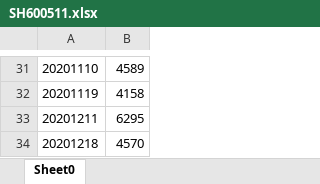
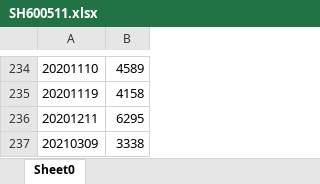
Before and after one commit to senekis316/zq, an Excel workbook: src/main/resources/SH600511.xlsx, sheet Sheet0, drawn as a sheet; only a part is shown, gaps mark what is left out; values as stored, in another font and other column widths than the file's, no borders; removed rows and columns are numbered as before the commit, all else as after; the diff covers the shown part only; the diff names each change by its address in the sheet, - before the commit and + after, or states it on an @@ line.

```diff
--- a/src/main/resources/SH600511.xlsx (sheet Sheet0)
+++ b/src/main/resources/SH600511.xlsx (sheet Sheet0)
-row 34: 20201218 | 4570
+row 237: 20210309 | 3338
```
Also changed, not shown: 204 added rows and 1 removed row elsewhere in this sheet, src/main/resources/SZ300136.xlsx, src/main/resources/SZ300181.xlsx, 7 other files.
